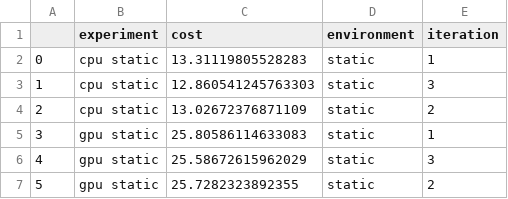
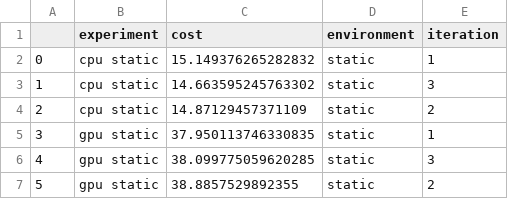
Before and after one commit to converged-computing/mummi-experiments, a CSV file: experiments/aws-march-2025/state-machine-flux/results/processed/total-costs.csv, drawn as a sheet.

```diff
--- a/experiments/aws-march-2025/state-machine-flux/results/processed/total-costs.csv
+++ b/experiments/aws-march-2025/state-machine-flux/results/processed/total-costs.csv
@@ -1,7 +1,7 @@
 ,experiment,cost,environment,iteration
-0,cpu static,13.31119805528283,static,1
-1,cpu static,12.860541245763303,static,3
-2,cpu static,13.02672376871109,static,2
-3,gpu static,25.80586114633083,static,1
-4,gpu static,25.58672615962029,static,3
-5,gpu static,25.7282323892355,static,2
+0,cpu static,15.149376265282832,static,1
+1,cpu static,14.663595245763302,static,3
+2,cpu static,14.87129457371109,static,2
+3,gpu static,37.950113746330835,static,1
+4,gpu static,38.099775059620285,static,3
+5,gpu static,38.8857529892355,static,2
```
Also changed, not shown: experiments/aws-march-2025/state-machine-flux/results/processed/workflow-individual-times.csv, 25 other files.
